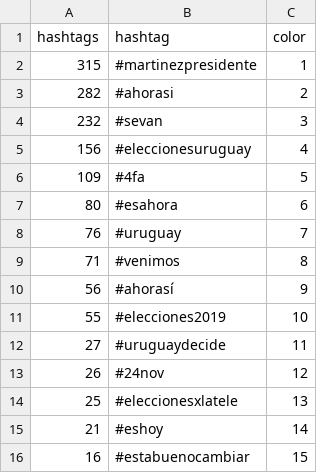
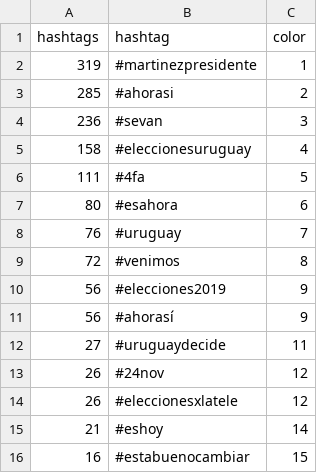
Before and after one commit to verdierdiego/analisis-sentimientos, a CSV file: balotaje/Actualizacion_Graficos/hashtags_balotaje.csv, drawn as a sheet.

```diff
--- a/balotaje/Actualizacion_Graficos/hashtags_balotaje.csv
+++ b/balotaje/Actualizacion_Graficos/hashtags_balotaje.csv
@@ -1,15 +1,15 @@
 hashtags,hashtag,color
-315,#martinezpresidente,1
-282,#ahorasi,2
-232,#sevan,3
-156,#eleccionesuruguay,4
-109,#4fa,5
+319,#martinezpresidente,1
+285,#ahorasi,2
+236,#sevan,3
+158,#eleccionesuruguay,4
+111,#4fa,5
 80,#esahora,6
 76,#uruguay,7
-71,#venimos,8
+72,#venimos,8
+56,#elecciones2019,9
 56,#ahorasí,9
-55,#elecciones2019,10
 27,#uruguaydecide,11
 26,#24nov,12
-25,#eleccionesxlatele,13
+26,#eleccionesxlatele,12
 21,#eshoy,14
```
Also changed, not shown: balotaje/Actualizacion_Graficos/hora_balotaje.csv, balotaje/Actualizacion_Graficos/menciones_balotaje.csv, 7 other files.
